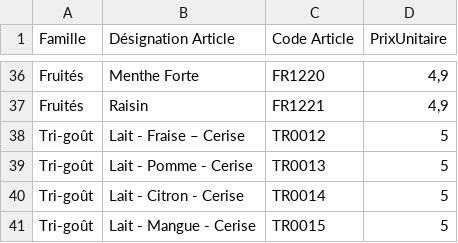
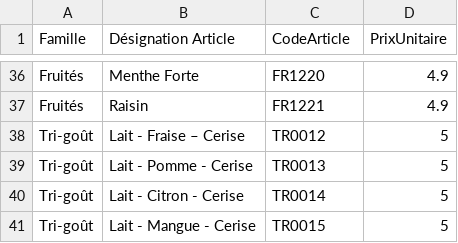
Before and after one commit to ras-000212/Gestion, a CSV file: FichierProduits.csv, drawn as a sheet; only a part is shown, gaps mark what is left out; the diff covers the shown part only; the diff names each change by its address in the sheet, - before the commit and + after, or states it on an @@ line.

```diff
--- a/FichierProduits.csv
+++ b/FichierProduits.csv
-C1: Code Article
+C1: CodeArticle
-D36:D37 (PrixUnitaire): 4,9
+D36:D37 (PrixUnitaire): 4.9
```
Also changed, not shown: 27 edited cells elsewhere in this file, FichierPanier.csv.
